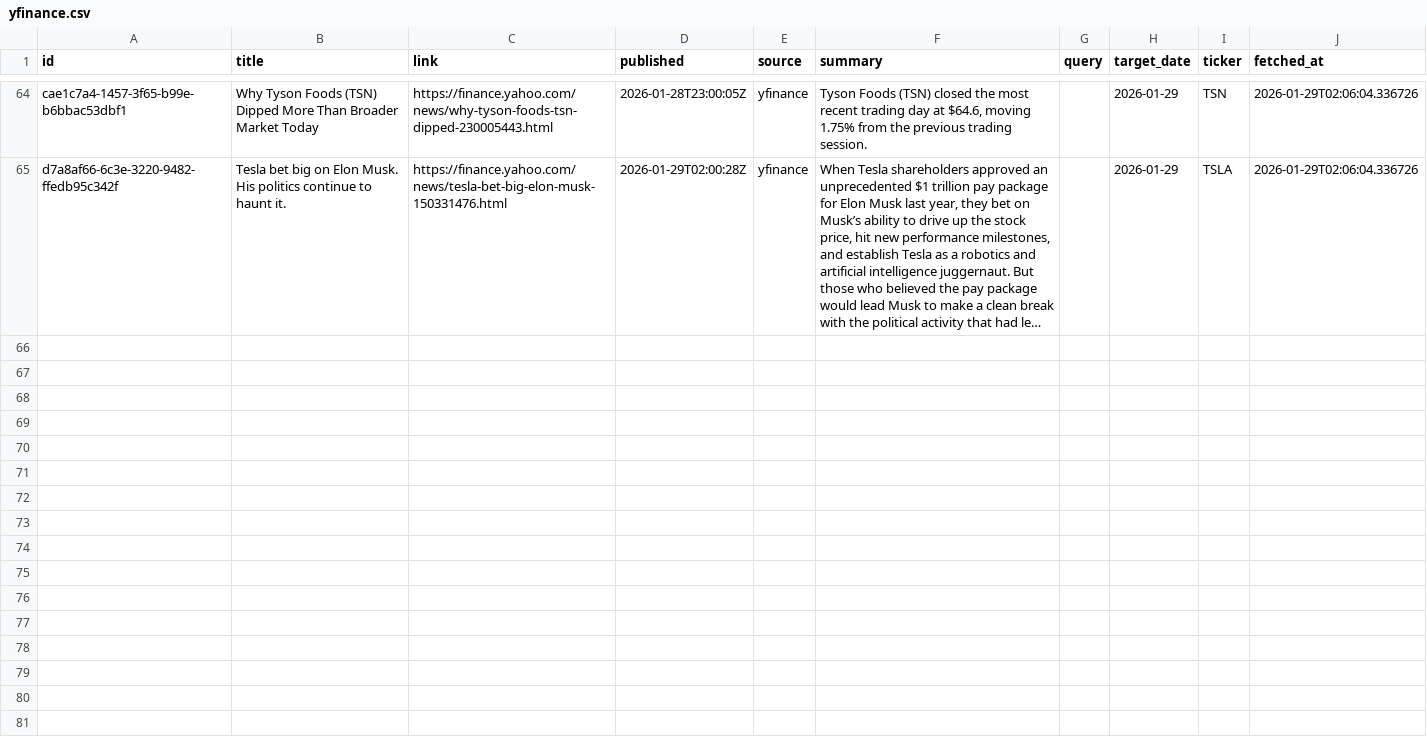
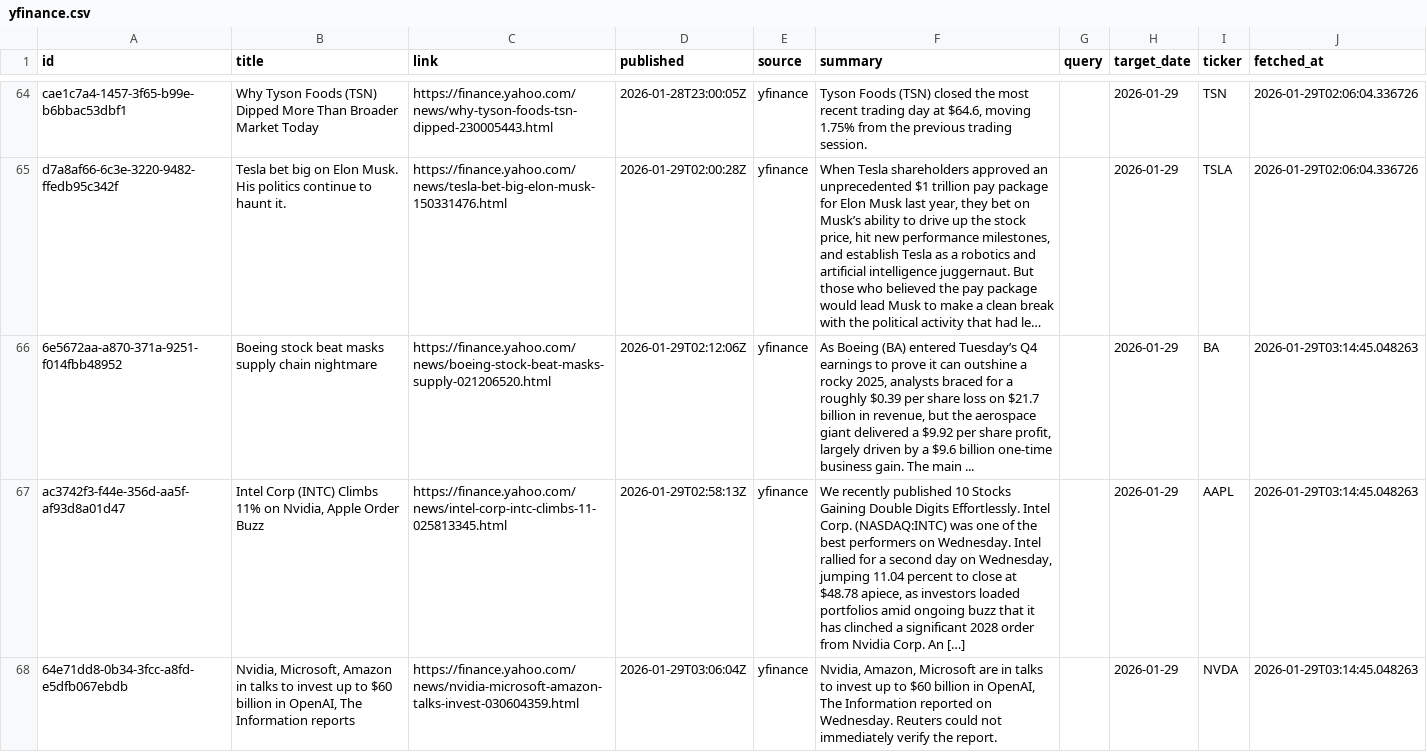
Before and after one commit to jahnavi-maddhuri/bny-ai-risk-management, a CSV file: data/2026-01-29/raw/yfinance.csv, drawn as a sheet; only a part is shown, gaps mark what is left out; long unchanged cells end in …; the diff covers the shown part only; the diff names each change by its address in the sheet, - before the commit and + after, or states it on an @@ line.

```diff
--- a/data/2026-01-29/raw/yfinance.csv
+++ b/data/2026-01-29/raw/yfinance.csv
+row 66: 6e5672aa-a870-371a-9251-f014fbb48952 | Boeing stock beat masks supply chain nightmare | https://finance.yahoo.com/news/boeing-stock-beat-masks-supply-021206520.html | 2026-01-29T02:12:06Z | yfinance | As Boeing (BA) entered Tuesday’s Q4 earnings to prove it can outshine a rocky 2025, analysts braced for a roughly $0.39 per share loss on $21.7 billion in revenue, but the aerospace giant delivered a $9.92 per share profit, largely driven by a $9.6 billion one-time business gain. The main ... |  | 2026-01-29 | BA | 2026-01-29T03:14:45.048263
+row 67: ac3742f3-f44e-356d-aa5f-af93d8a01d47 | Intel Corp (INTC) Climbs 11% on Nvidia, Apple Order Buzz | https://finance.yahoo.com/news/intel-corp-intc-climbs-11-025813345.html | 2026-01-29T02:58:13Z | yfinance | We recently published 10 Stocks Gaining Double Digits Effortlessly. Intel Corp. (NASDAQ:INTC) was one of the best performers on Wednesday. Intel rallied for a second day on Wednesday, jumping 11.04 percent to close at $48.78 apiece, as investors loaded portfolios amid ongoing buzz that it has clinched a significant 2028 order from Nvidia Corp. An […] |  | 2026-01-29 | AAPL | 2026-01-29T03:14:45.048263
+row 68: 64e71dd8-0b34-3fcc-a8fd-e5dfb067ebdb | Nvidia, Microsoft, Amazon in talks to invest up to $60 billion in OpenAI, The Information reports | https://finance.yahoo.com/news/nvidia-microsoft-amazon-talks-invest-030604359.html | 2026-01-29T03:06:04Z | yfinance | Nvidia, Amazon, ‌Microsoft are ‌in talks to invest ‌up to $60 ‍billion in OpenAI, The Information ‌reported on Wednesday. Reuters could not immediately verify the report. |  | 2026-01-29 | NVDA | 2026-01-29T03:14:45.048263
```
Also changed, not shown: 2 added rows elsewhere in this file.
